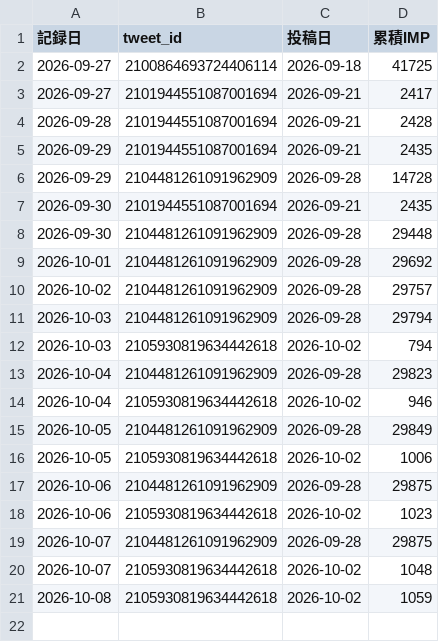
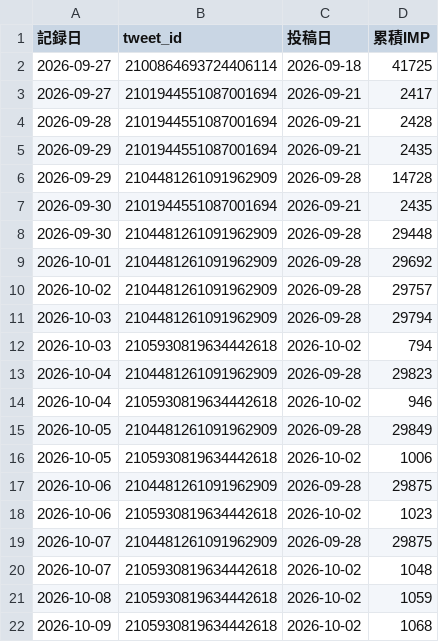
Before and after one commit to useakat/xClaude, a CSV file: logs/w001_imp_daily.csv, drawn as a sheet.

```diff
--- a/logs/w001_imp_daily.csv
+++ b/logs/w001_imp_daily.csv
@@ -21 +21,2 @@
 2026-10-08,2105930819634442618,2026-10-02,1059
+2026-10-09,2105930819634442618,2026-10-02,1068
```
Also changed, not shown: logs/buzz_scores.csv, 1 other file.
